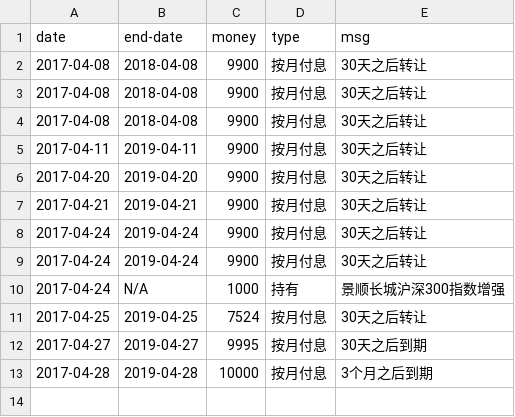
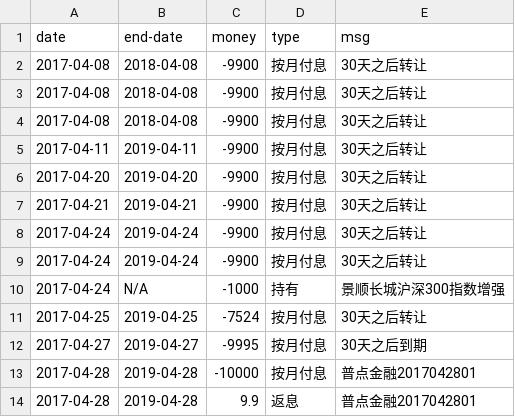
Before and after one commit to jinbin/lifebook, a CSV file: data/investment/term-investment.csv, drawn as a sheet.

Commit message:
update data

```diff
--- a/data/investment/term-investment.csv
+++ b/data/investment/term-investment.csv
@@ -1,13 +1,14 @@
 date, end-date, money, type, msg
-2017-04-08, 2018-04-08, 9900, 按月付息, 30天之后转让
-2017-04-08, 2018-04-08, 9900, 按月付息, 30天之后转让
-2017-04-08, 2018-04-08, 9900, 按月付息, 30天之后转让
-2017-04-11, 2019-04-11, 9900, 按月付息, 30天之后转让
-2017-04-20, 2019-04-20, 9900, 按月付息, 30天之后转让
-2017-04-21, 2019-04-21, 9900, 按月付息, 30天之后转让
-2017-04-24, 2019-04-24, 9900, 按月付息, 30天之后转让
-2017-04-24, 2019-04-24, 9900, 按月付息, 30天之后转让
-2017-04-24, N/A, 1000, 持有, 景顺长城沪深300指数增强
-2017-04-25, 2019-04-25, 7524, 按月付息, 30天之后转让
-2017-04-27, 2019-04-27, 9995, 按月付息, 30天之后到期
-2017-04-28, 2019-04-28, 10000, 按月付息, 3个月之后到期
+2017-04-08, 2018-04-08, -9900, 按月付息, 30天之后转让
+2017-04-08, 2018-04-08, -9900, 按月付息, 30天之后转让
+2017-04-08, 2018-04-08, -9900, 按月付息, 30天之后转让
+2017-04-11, 2019-04-11, -9900, 按月付息, 30天之后转让
+2017-04-20, 2019-04-20, -9900, 按月付息, 30天之后转让
+2017-04-21, 2019-04-21, -9900, 按月付息, 30天之后转让
+2017-04-24, 2019-04-24, -9900, 按月付息, 30天之后转让
+2017-04-24, 2019-04-24, -9900, 按月付息, 30天之后转让
+2017-04-24, N/A, -1000, 持有, 景顺长城沪深300指数增强
+2017-04-25, 2019-04-25, -7524, 按月付息, 30天之后转让
+2017-04-27, 2019-04-27, -9995, 按月付息, 30天之后到期
+2017-04-28, 2019-04-28, -10000, 按月付息, 普点金融2017042801
+2017-04-28, 2019-04-28, 9.9, 返息, 普点金融2017042801
```
